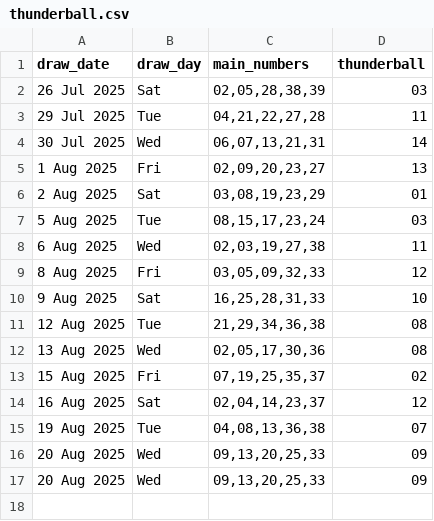
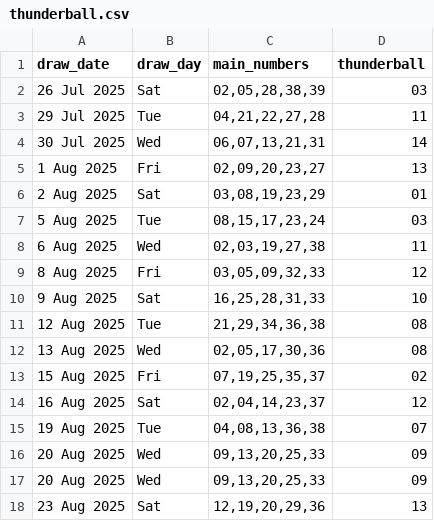
Before and after one commit to Kwill3/lottery_historical_data, a CSV file: data/derived-csv/thunderball.csv, drawn as a sheet; the diff names each change by its address in the sheet, - before the commit and + after, or states it on an @@ line.

```diff
--- a/data/derived-csv/thunderball.csv
+++ b/data/derived-csv/thunderball.csv
+row 18: 23 Aug 2025 | Sat | 12,19,20,29,36 | 13
```
Also changed, not shown: data/derived-csv/lotto.csv.
